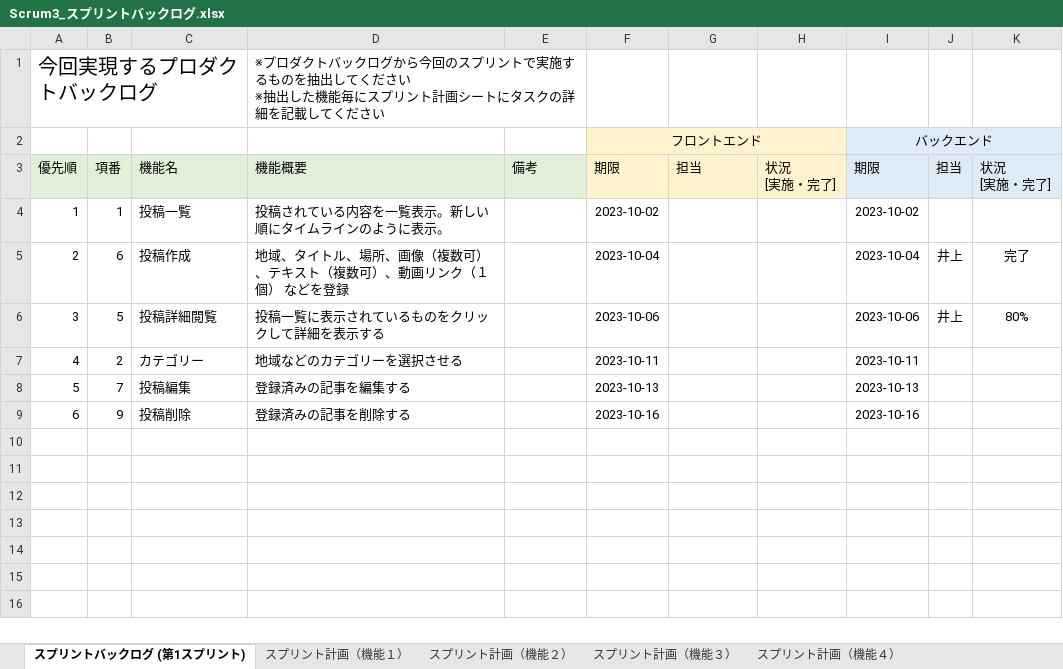
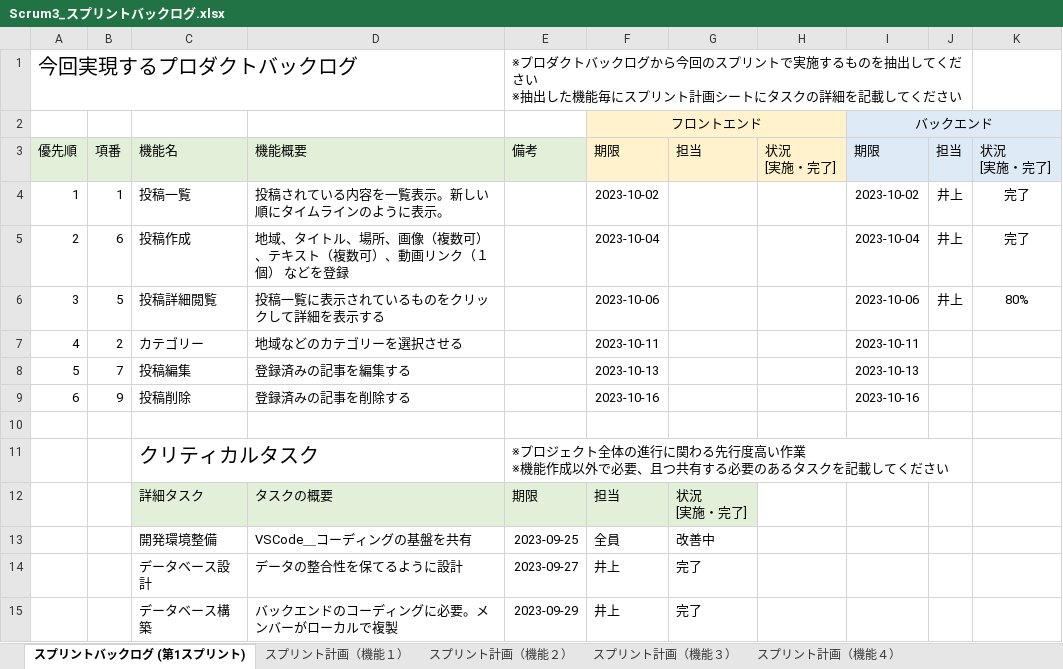
Before and after one commit to fu-syoji-t/SD3D_2023_Scrum3, an Excel workbook: 03スプリントバックログ/Scrum3_スプリントバックログ.xlsx, sheet スプリントバックログ (第1スプリント), drawn as a sheet; values as stored, in another font and other column widths than the file's, no borders; removed rows and columns are numbered as before the commit, all else as after; ↵ is a line break in a cell; the diff names each change by its address in the sheet, - before the commit and + after, or states it on an @@ line.

```diff
--- a/03スプリントバックログ/Scrum3_スプリントバックログ.xlsx (sheet スプリントバックログ (第1スプリント))
+++ b/03スプリントバックログ/Scrum3_スプリントバックログ.xlsx (sheet スプリントバックログ (第1スプリント))
-row 1: 今回実現するプロダクトバックログ |  |  | ※プロダクトバックログから今回のスプリントで実施するものを抽出してください ↵ ※抽出した機能毎にスプリント計画シートにタスクの詳細を記載してください
+row 1: 今回実現するプロダクトバックログ |  |  |  | ※プロダクトバックログから今回のスプリントで実施するものを抽出してください ↵ ※抽出した機能毎にスプリント計画シートにタスクの詳細を記載してください
-J4: (empty)
+J4: 井上
-K4: (empty)
+K4: 完了
+row 10: (empty)
+row 11:  |  | クリティカルタスク |  | ※プロジェクト全体の進行に関わる先行度高い作業 ↵ ※機能作成以外で必要、且つ共有する必要のあるタスクを記載してください
+row 12:  |  | 詳細タスク | タスクの概要 | 期限 | 担当 | 状況 ↵ [実施・完了]
+row 13:  |  | 開発環境整備 | VSCode＿コーディングの基盤を共有 | 2023-09-25 | 全員 | 改善中
+row 14:  |  | データベース設計 | データの整合性を保てるように設計 | 2023-09-27 | 井上 | 完了
+row 15:  |  | データベース構築 | バックエンドのコーディングに必要。メンバーがローカルで複製 | 2023-09-29 | 井上 | 完了
```
Also changed, not shown: sheet スプリント計画（機能１）, sheet スプリント計画（機能２）, 24 other files.
